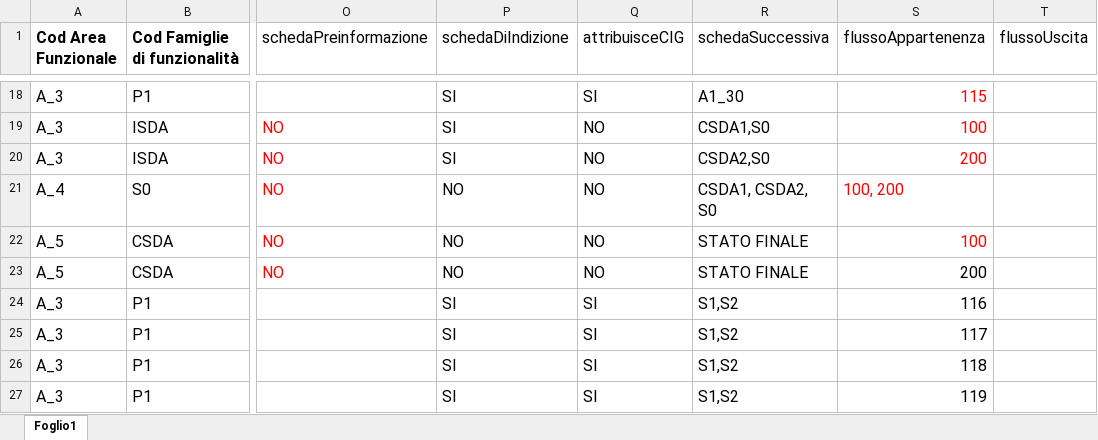
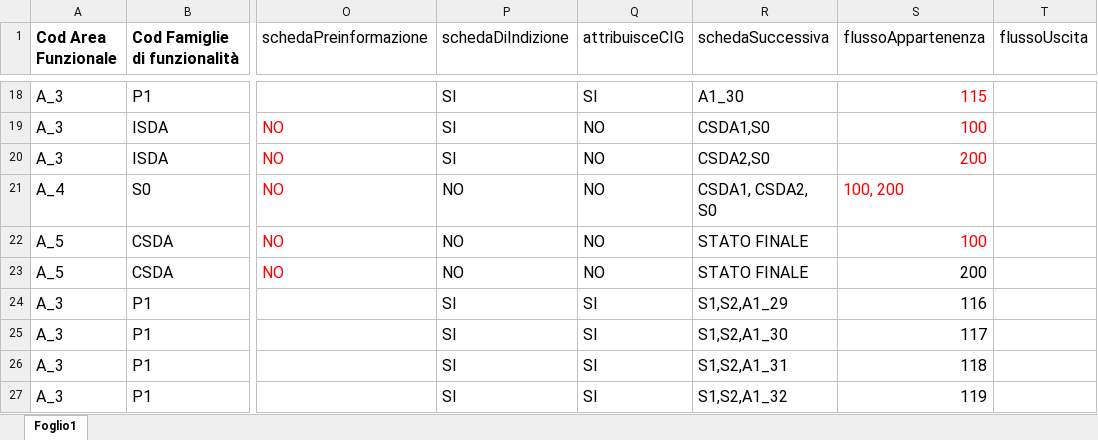
Before and after one commit to anticorruzione-test/npa, an Excel workbook: docs/orchestratore/schema-cronologia-schede.xlsx, sheet Foglio1, drawn as a sheet; only a part is shown, gaps mark what is left out; values as stored, in another font and other column widths than the file's, no borders; the diff covers the shown part only; the diff names each change by its address in the sheet, - before the commit and + after, or states it on an @@ line.

Commit message:
Add files via upload

```diff
--- a/docs/orchestratore/schema-cronologia-schede.xlsx (sheet Foglio1)
+++ b/docs/orchestratore/schema-cronologia-schede.xlsx (sheet Foglio1)
-R24 (schedaSuccessiva): S1,S2
+R24 (schedaSuccessiva): S1,S2,A1_29
-R25 (schedaSuccessiva): S1,S2
+R25 (schedaSuccessiva): S1,S2,A1_30
-R26 (schedaSuccessiva): S1,S2
+R26 (schedaSuccessiva): S1,S2,A1_31
-R27 (schedaSuccessiva): S1,S2
+R27 (schedaSuccessiva): S1,S2,A1_32
```
Also changed, not shown: 3 added rows and 26 edited cells elsewhere in this sheet.
